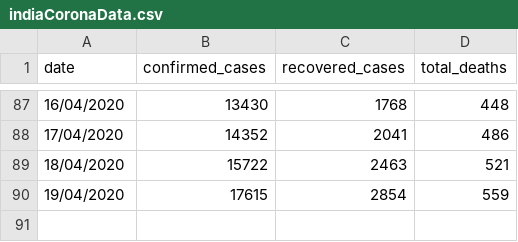
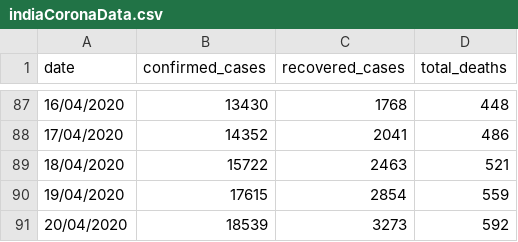
Before and after one commit to sourabhshahane/CoronaVirusWorldData, a CSV file: indiaCoronaData.csv, drawn as a sheet; only a part is shown, gaps mark what is left out; the diff names each change by its address in the sheet, - before the commit and + after, or states it on an @@ line.

Commit message:
data updated 20-04-2020

```diff
--- a/indiaCoronaData.csv
+++ b/indiaCoronaData.csv
+row 91: 20/04/2020 | 18539 | 3273 | 592
```
